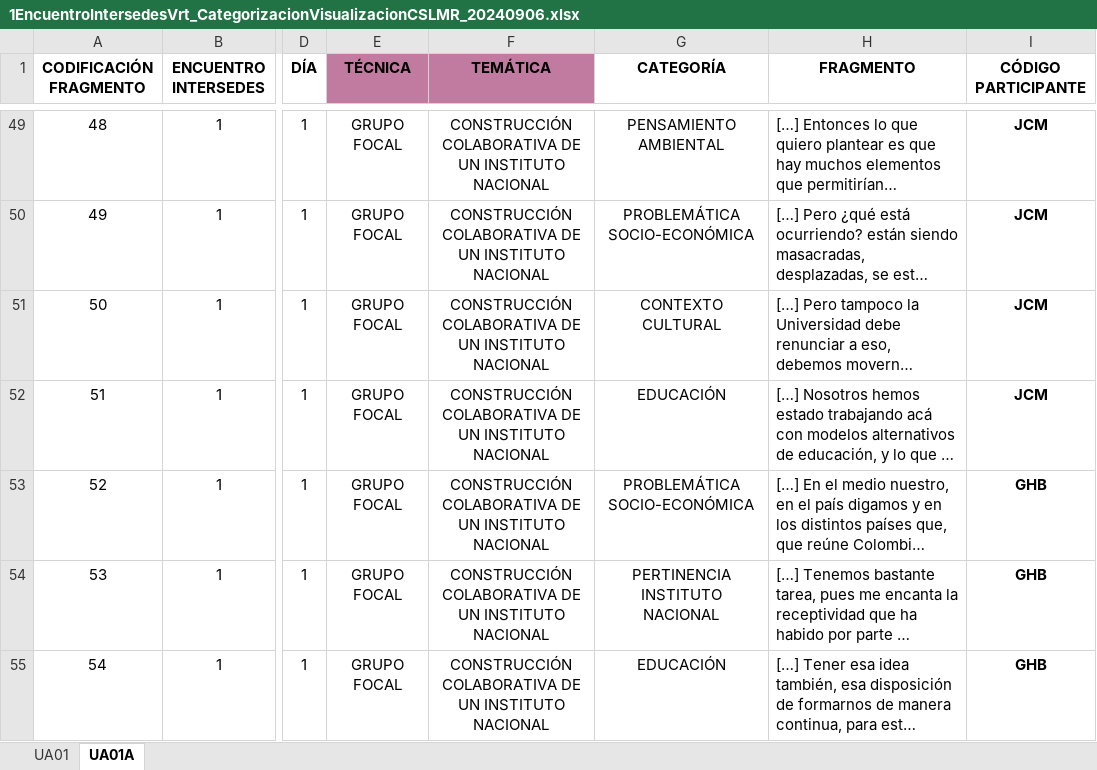
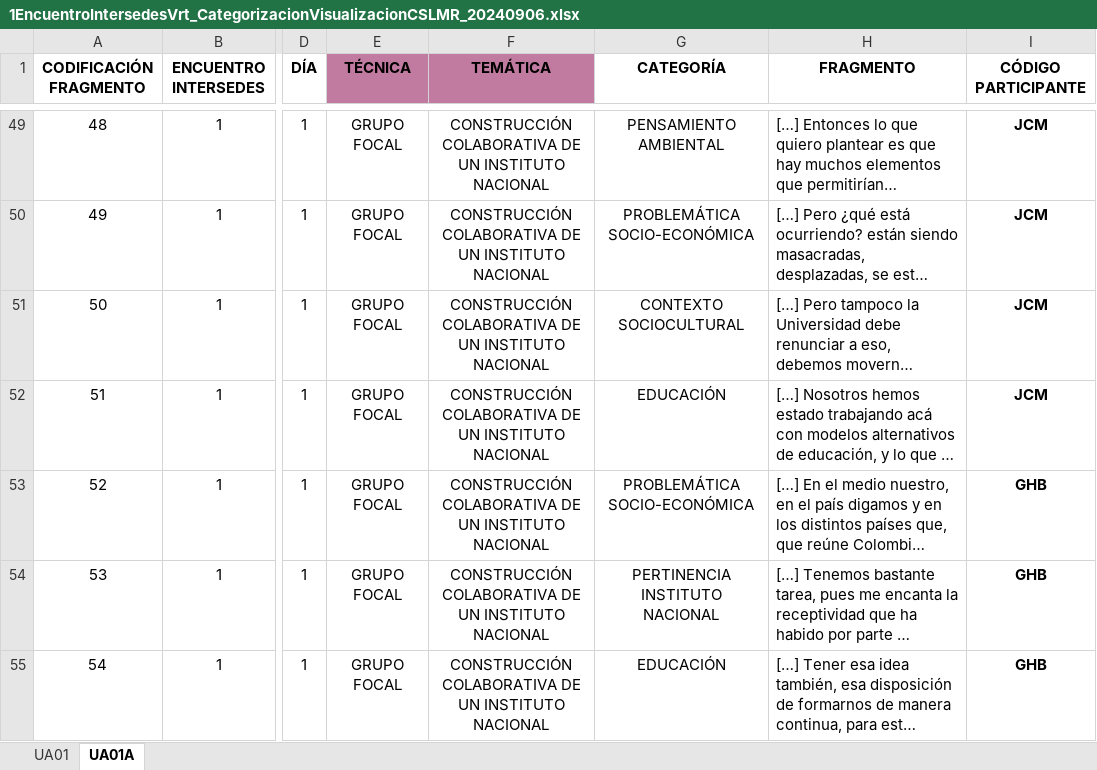
Before and after one commit to enflujo/unal-cuenco, an Excel workbook: aplicaciones/procesador/datos/1EncuentroIntersedesVrt_CategorizacionVisualizacionCSLMR_20240906.xlsx, sheet UA01A, drawn as a sheet; only a part is shown, gaps mark what is left out; long unchanged cells end in …; values as stored, in another font and other column widths than the file's, no borders; charts and pictures not drawn; the diff names each change by its address in the sheet, - before the commit and + after, or states it on an @@ line.

Commit message:
📝 nuevos datos intersedes

```diff
--- a/aplicaciones/procesador/datos/1EncuentroIntersedesVrt_CategorizacionVisualizacionCSLMR_20240906.xlsx (sheet UA01A)
+++ b/aplicaciones/procesador/datos/1EncuentroIntersedesVrt_CategorizacionVisualizacionCSLMR_20240906.xlsx (sheet UA01A)
-G51 (CATEGORÍA): CONTEXTO CULTURAL
+G51 (CATEGORÍA): CONTEXTO SOCIOCULTURAL
```
Also changed, not shown: 1 other file.
